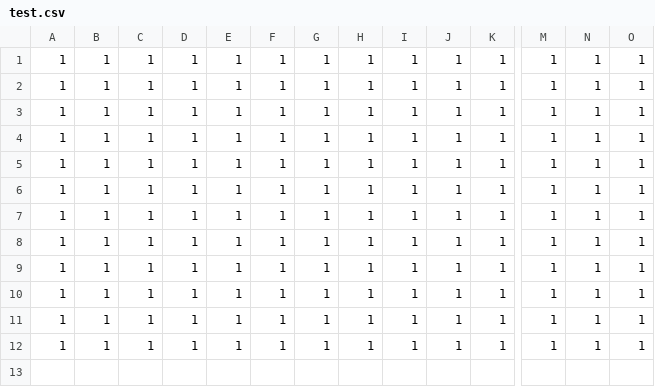
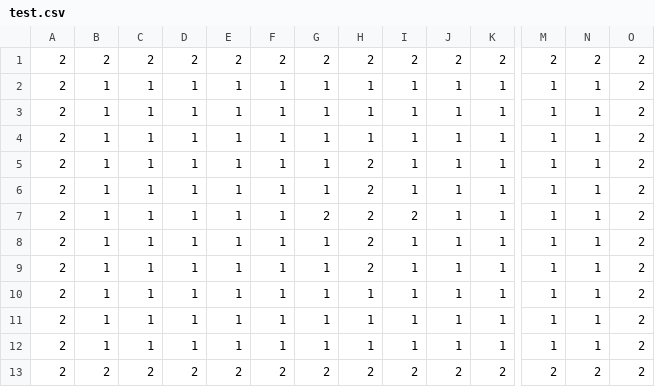
Before and after one commit to TonyPodd/ArcadeCur, a CSV file: levels/test.csv, drawn as a sheet; only a part is shown, gaps mark what is left out; removed rows and columns are numbered as before the commit, all else as after; rows hold the shown columns only; the diff names each change by its address in the sheet, - before the commit and + after, or states it on an @@ line.

```diff
--- a/levels/test.csv
+++ b/levels/test.csv
-row 1: 1 | 1 | 1 | 1 | 1 | 1 | 1 | 1 | 1 | 1 | 1 | 1 | 1 | 1
+row 1: 2 | 2 | 2 | 2 | 2 | 2 | 2 | 2 | 2 | 2 | 2 | 2 | 2 | 2
-A2:A12: 1
+A2:A12: 2
-O2:O12: 1
+O2:O12: 2
-H5:H9: 1
+H5:H9: 2
-G7: 1
+G7: 2
-I7: 1
+I7: 2
+row 13: 2 | 2 | 2 | 2 | 2 | 2 | 2 | 2 | 2 | 2 | 2 | 2 | 2 | 2
```
Also changed, not shown: 6 other files.
